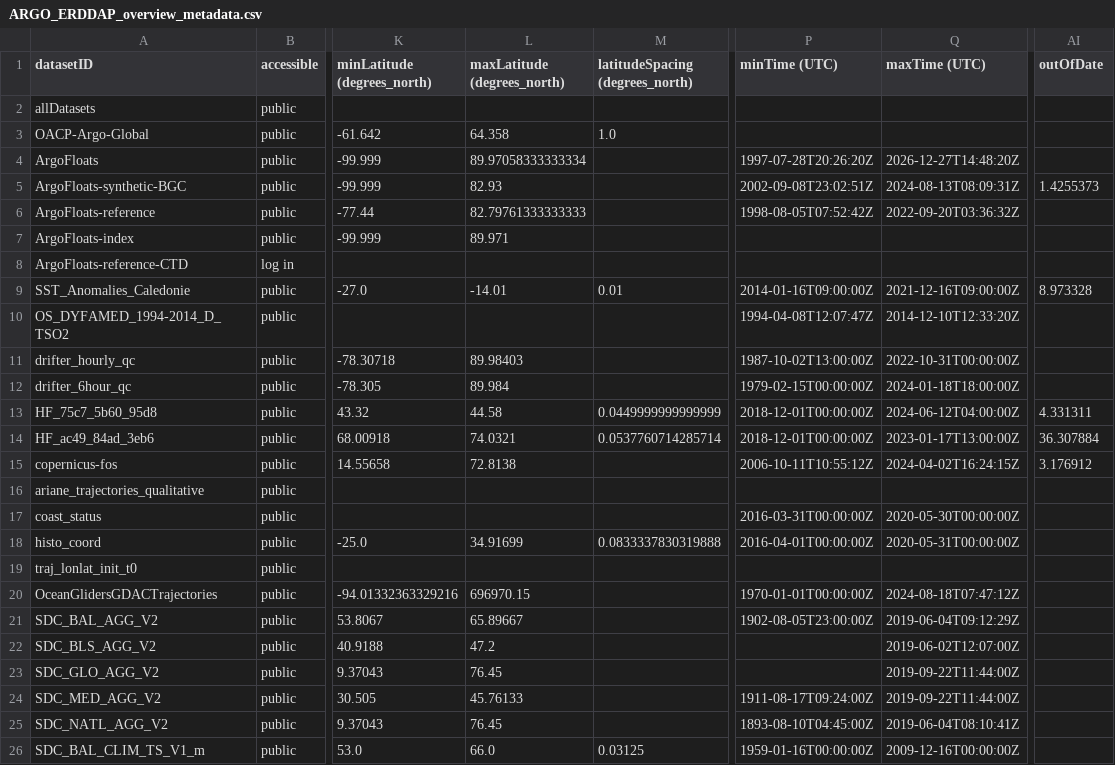
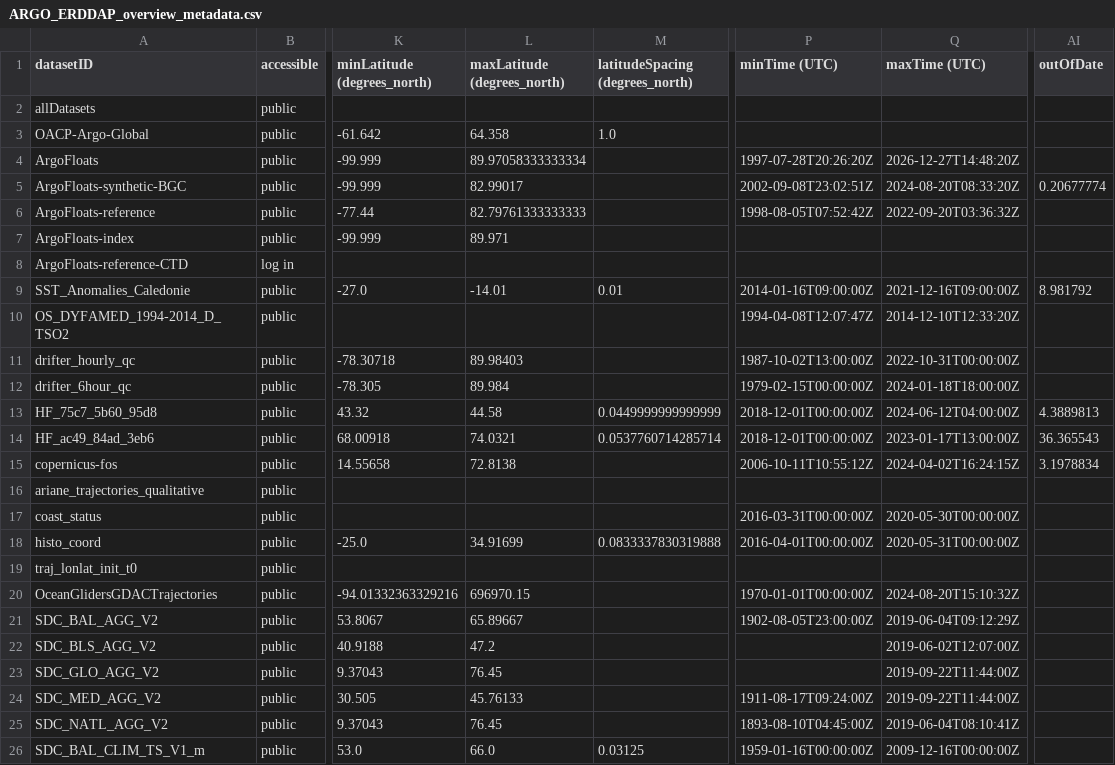
Before and after one commit to vliz-be-opsci/george-analysis, a CSV file: notebooks/properties/ARGO_ERDDAP_overview_metadata.csv, drawn as a sheet; only a part is shown, gaps mark what is left out; the diff names each change by its address in the sheet, - before the commit and + after, or states it on an @@ line.

Commit message:
Update properties from ERDDAP servers

```diff
--- a/notebooks/properties/ARGO_ERDDAP_overview_metadata.csv
+++ b/notebooks/properties/ARGO_ERDDAP_overview_metadata.csv
-L5 (maxLatitude (degrees_north)): 82.93
+L5 (maxLatitude (degrees_north)): 82.99017
-Q5 (maxTime (UTC)): 2024-08-13T08:09:31Z
+Q5 (maxTime (UTC)): 2024-08-20T08:33:20Z
-AI5 (outOfDate): 1.4255373
+AI5 (outOfDate): 0.20677774
-AI9 (outOfDate): 8.973328
+AI9 (outOfDate): 8.981792
-AI13 (outOfDate): 4.331311
+AI13 (outOfDate): 4.3889813
-AI14 (outOfDate): 36.307884
+AI14 (outOfDate): 36.365543
-AI15 (outOfDate): 3.176912
+AI15 (outOfDate): 3.1978834
-Q20 (maxTime (UTC)): 2024-08-18T07:47:12Z
+Q20 (maxTime (UTC)): 2024-08-20T15:10:32Z
```
Also changed, not shown: 8 other files.
